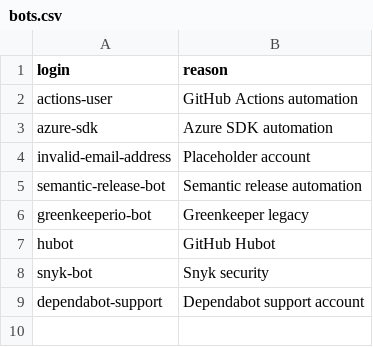
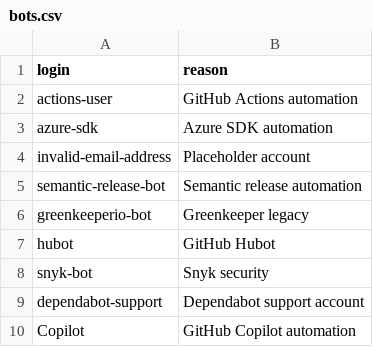
Before and after one commit to andrew/foss-backstage, a CSV file: bots.csv, drawn as a sheet; the diff names each change by its address in the sheet, - before the commit and + after, or states it on an @@ line.

```diff
--- a/bots.csv
+++ b/bots.csv
+row 10: Copilot | GitHub Copilot automation
```
Also changed, not shown: innersource_github_profiles.csv, 5 other files.
